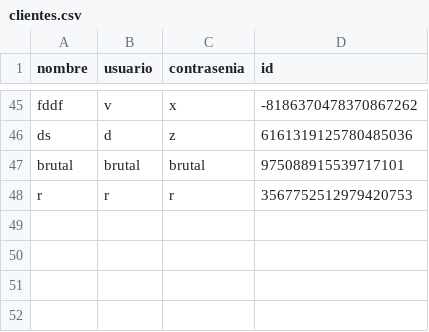
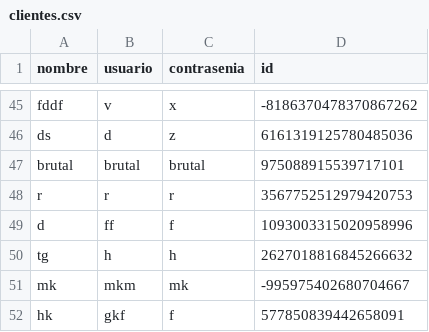
Before and after one commit to joseluis031/patrones_estructurales, a CSV file: clientes.csv, drawn as a sheet; only a part is shown, gaps mark what is left out.

```diff
--- a/clientes.csv
+++ b/clientes.csv
@@ -48 +48,5 @@ brutal,brutal,brutal,975088915539717101
 r,r,r,3567752512979420753
+d,ff,f,1093003315020958996
+tg,h,h,2627018816845266632
+mk,mkm,mk,-995975402680704667
+hk,gkf,f,577850839442658091
```
Also changed, not shown: combos_menu.csv, pedidos_cliente.csv, 3 other files.
